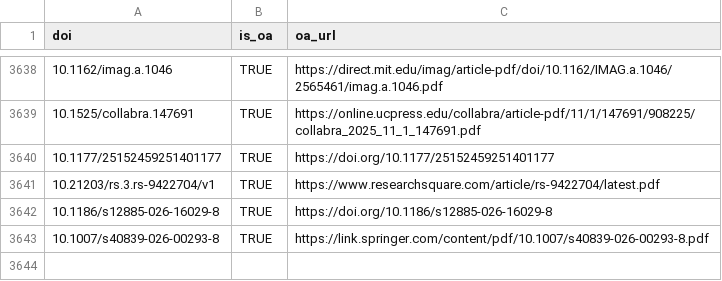
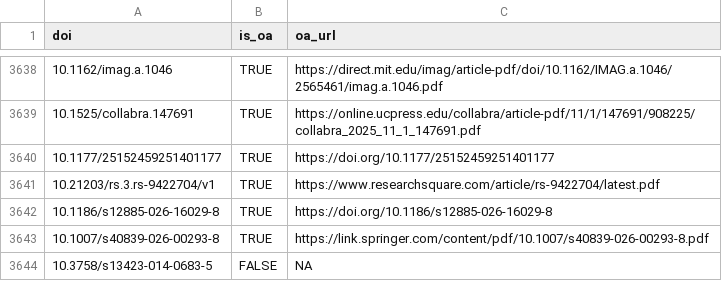
Before and after one commit to forrtproject/FReD-data, a CSV file: cache/unpaywall_oa.csv, drawn as a sheet; only a part is shown, gaps mark what is left out; the diff names each change by its address in the sheet, - before the commit and + after, or states it on an @@ line.

```diff
--- a/cache/unpaywall_oa.csv
+++ b/cache/unpaywall_oa.csv
+row 3644: 10.3758/s13423-014-0683-5 | FALSE | NA
```
Also changed, not shown: cache/openalex_keywords_language.csv, 5 other files.
